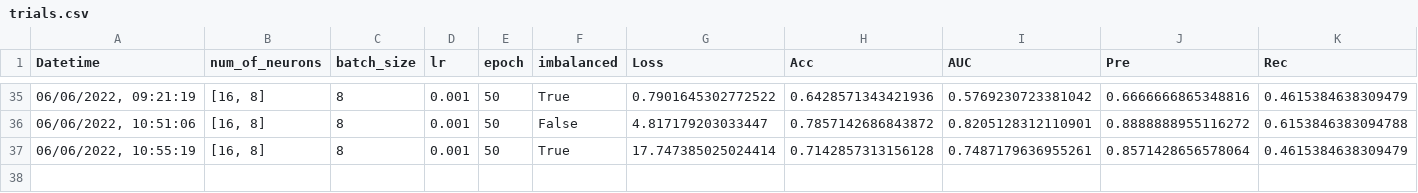
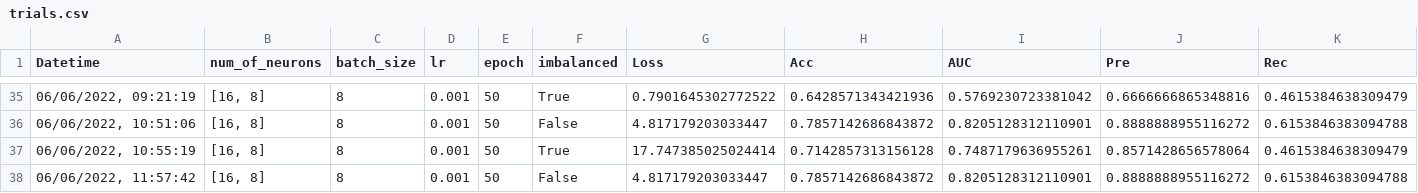
Before and after one commit to itellaetxe/PBL-NEUROMOD, a CSV file: output_CNN/trials.csv, drawn as a sheet; only a part is shown, gaps mark what is left out; rows hold the shown columns only; the diff names each change by its address in the sheet, - before the commit and + after, or states it on an @@ line.

Commit message:
added train&test data comprobation

```diff
--- a/output_CNN/trials.csv
+++ b/output_CNN/trials.csv
+row 38: 06/06/2022, 11:57:42 | [16, 8] | 8 | 0.001 | 50 | False | 4.817179203033447 | 0.7857142686843872 | 0.8205128312110901 | 0.8888888955116272 | 0.6153846383094788
```
Also changed, not shown: 6 other files.
